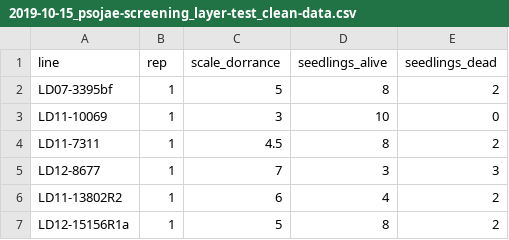
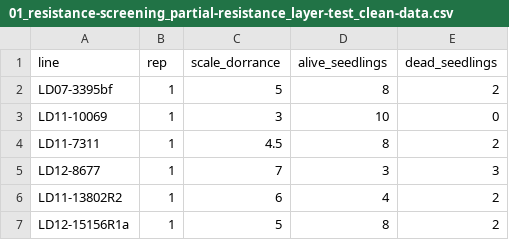
Before and after one commit to danielcerritos/seedtreatments, a CSV file: output/clean_data/01_resistance-screening_partial-resistance_layer-test_clean-data.csv (was output/clean_data/2019-10-15_psojae-screening_layer-test_clean-data.csv), drawn as a sheet; only a part is shown.

```diff
--- a/output/clean_data/2019-10-15_psojae-screening_layer-test_clean-data.csv
+++ b/output/clean_data/01_resistance-screening_partial-resistance_layer-test_clean-data.csv
@@ -1,2 +1,2 @@
-line,rep,scale_dorrance,seedlings_alive,seedlings_dead
+line,rep,scale_dorrance,alive_seedlings,dead_seedlings
 LD07-3395bf,1,5,8,2
```
Also changed, not shown: 28 other files.
